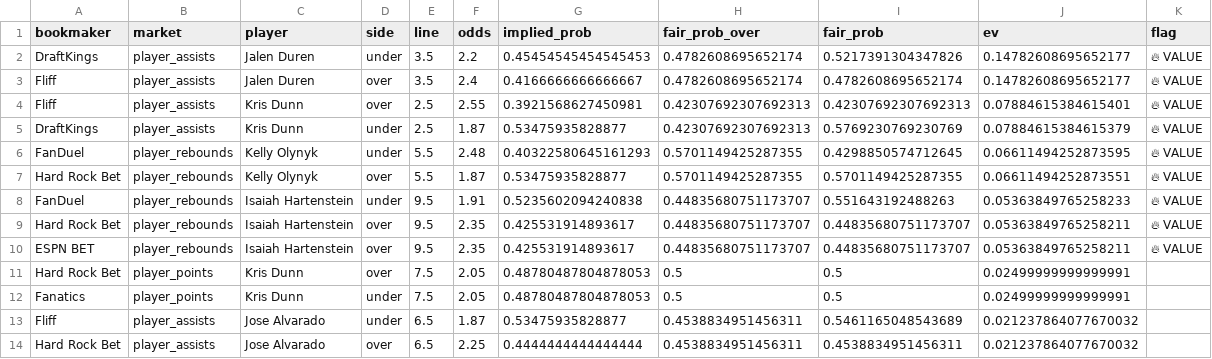
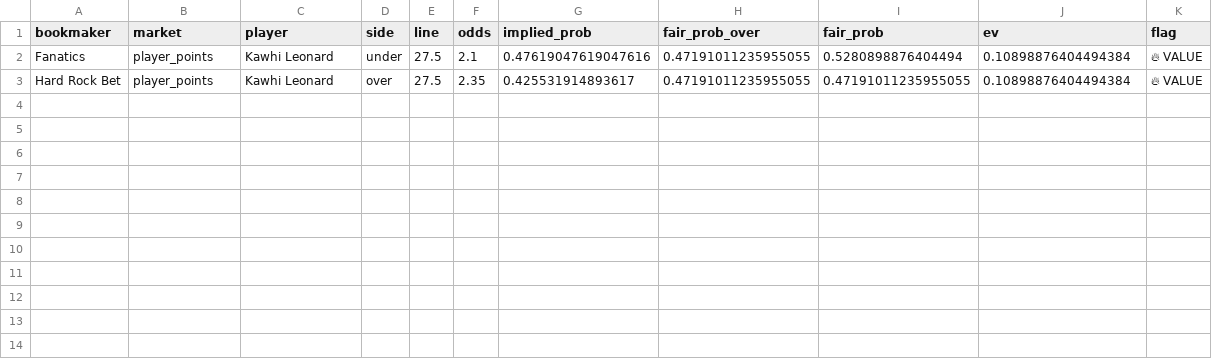
Before and after one commit to AkhilNam/ev-arb-tool, a CSV file: data/props_outlier_ev.csv, drawn as a sheet.

```diff
--- a/data/props_outlier_ev.csv
+++ b/data/props_outlier_ev.csv
@@ -1,14 +1,3 @@
 bookmaker,market,player,side,line,odds,implied_prob,fair_prob_over,fair_prob,ev,flag
-DraftKings,player_assists,Jalen Duren,under,3.5,2.2,0.45454545454545453,0.4782608695652174,0.5217391304347826,0.14782608695652177,🔥 VALUE
-Fliff,player_assists,Jalen Duren,over,3.5,2.4,0.4166666666666667,0.4782608695652174,0.4782608695652174,0.14782608695652177,🔥 VALUE
-Fliff,player_assists,Kris Dunn,over,2.5,2.55,0.3921568627450981,0.42307692307692313,0.42307692307692313,0.07884615384615401,🔥 VALUE
-DraftKings,player_assists,Kris Dunn,under,2.5,1.87,0.53475935828877,0.42307692307692313,0.5769230769230769,0.07884615384615379,🔥 VALUE
-FanDuel,player_rebounds,Kelly Olynyk,under,5.5,2.48,0.40322580645161293,0.5701149425287355,0.4298850574712645,0.06611494252873595,🔥 VALUE
-Hard Rock Bet,player_rebounds,Kelly Olynyk,over,5.5,1.87,0.53475935828877,0.5701149425287355,0.5701149425287355,0.06611494252873551,🔥 VALUE
-FanDuel,player_rebounds,Isaiah Hartenstein,under,9.5,1.91,0.5235602094240838,0.44835680751173707,0.551643192488263,0.05363849765258233,🔥 VALUE
-Hard Rock Bet,player_rebounds,Isaiah Hartenstein,over,9.5,2.35,0.425531914893617,0.44835680751173707,0.44835680751173707,0.05363849765258211,🔥 VALUE
-ESPN BET,player_rebounds,Isaiah Hartenstein,over,9.5,2.35,0.425531914893617,0.44835680751173707,0.44835680751173707,0.05363849765258211,🔥 VALUE
-Hard Rock Bet,player_points,Kris Dunn,over,7.5,2.05,0.48780487804878053,0.5,0.5,0.02499999999999991,
-Fanatics,player_points,Kris Dunn,under,7.5,2.05,0.48780487804878053,0.5,0.5,0.02499999999999991,
-Fliff,player_assists,Jose Alvarado,under,6.5,1.87,0.53475935828877,0.4538834951456311,0.5461165048543689,0.021237864077670032,
-Hard Rock Bet,player_assists,Jose Alvarado,over,6.5,2.25,0.4444444444444444,0.4538834951456311,0.4538834951456311,0.021237864077670032,
+Fanatics,player_points,Kawhi Leonard,under,27.5,2.1,0.47619047619047616,0.47191011235955055,0.5280898876404494,0.10898876404494384,🔥 VALUE
+Hard Rock Bet,player_points,Kawhi Leonard,over,27.5,2.35,0.425531914893617,0.47191011235955055,0.47191011235955055,0.10898876404494384,🔥 VALUE
```
Also changed, not shown: 4 other files.
